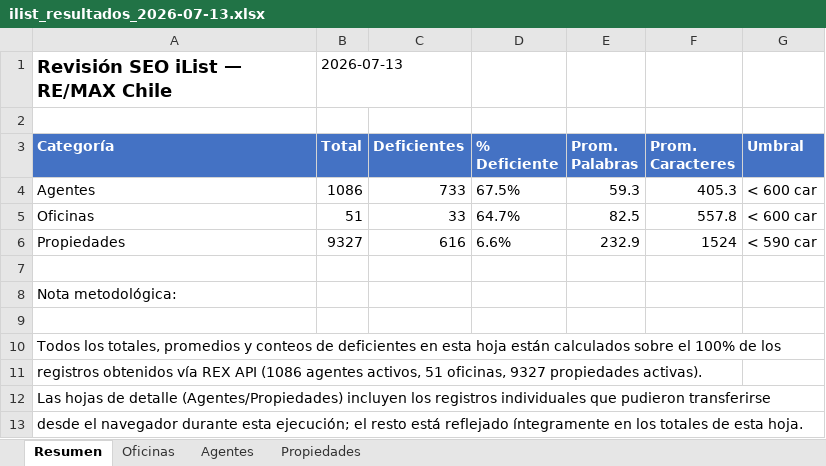
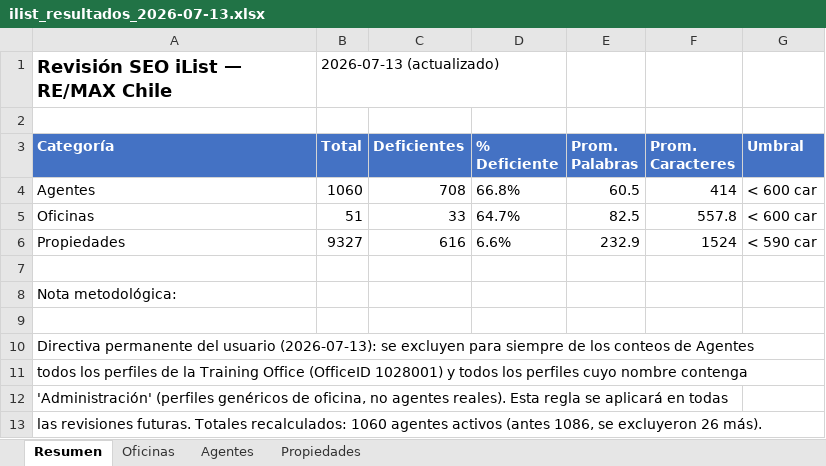
Before and after one commit to Deadpression/remax-seo-dashboard, an Excel workbook: ilist_resultados_2026-07-13.xlsx, sheet Resumen, drawn as a sheet; values as stored, in another font and other column widths than the file's, no borders; the diff names each change by its address in the sheet, - before the commit and + after, or states it on an @@ line.

Commit message:
Directiva permanente 2026-07-13: excluir agentes de Training Office y perfiles 'Administración' de todas las revisiones futuras. Agentes recalculado: 1060 activos, 708 deficientes (66.8%, antes 733/1086 67.5%)

```diff
--- a/ilist_resultados_2026-07-13.xlsx (sheet Resumen)
+++ b/ilist_resultados_2026-07-13.xlsx (sheet Resumen)
-B1 (Total): 2026-07-13
+B1 (Total): 2026-07-13 (actualizado)
-B4 (Total): 1086
+B4 (Total): 1060
-C4 (Deficientes): 733
+C4 (Deficientes): 708
-D4 (% Deficiente): 67.5%
+D4 (% Deficiente): 66.8%
-E4 (Prom. Palabras): 59.3
+E4 (Prom. Palabras): 60.5
-F4 (Prom. Caracteres): 405.3
+F4 (Prom. Caracteres): 414
-A10 (Categoría): Todos los totales, promedios y conteos de deficientes en esta hoja están calculados sobre el 100% de los
+A10 (Categoría): Directiva permanente del usuario (2026-07-13): se excluyen para siempre de los conteos de Agentes
-A11 (Categoría): registros obtenidos vía REX API (1086 agentes activos, 51 oficinas, 9327 propiedades activas).
+A11 (Categoría): todos los perfiles de la Training Office (OfficeID 1028001) y todos los perfiles cuyo nombre contenga
-A12 (Categoría): Las hojas de detalle (Agentes/Propiedades) incluyen los registros individuales que pudieron transferirse
+A12 (Categoría): 'Administración' (perfiles genéricos de oficina, no agentes reales). Esta regla se aplicará en todas
-A13 (Categoría): desde el navegador durante esta ejecución; el resto está reflejado íntegramente en los totales de esta hoja.
+A13 (Categoría): las revisiones futuras. Totales recalculados: 1060 agentes activos (antes 1086, se excluyeron 26 más).
```
Also changed, not shown: sheet Agentes, 5 other files.
